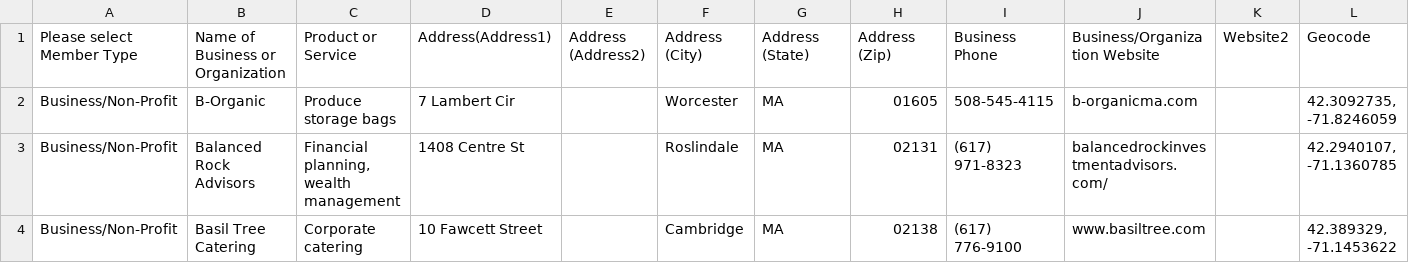
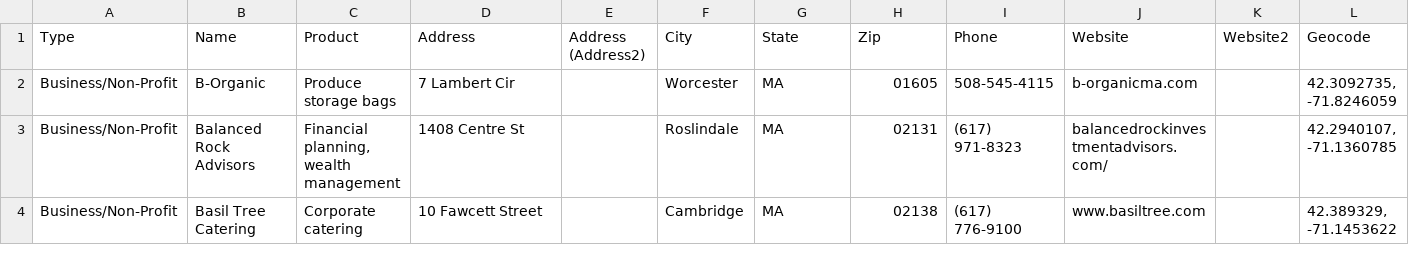
Before and after one commit to NEU-DS-4200-S20/s-l-project-sbn3, a CSV file: data/SBN3DataMap.csv, drawn as a sheet; only a part is shown; removed rows and columns are numbered as before the commit, all else as after; rows hold the shown columns only; the diff names each change by its address in the sheet, - before the commit and + after, or states it on an @@ line.

Commit message:
changed data column headers

```diff
--- a/data/SBN3DataMap.csv
+++ b/data/SBN3DataMap.csv
-row 1: Please select Member Type | Name of Business or Organization | Product or Service | Address(Address1) | Address (Address2) | Address (City) | Address (State) | Address (Zip) | Business Phone | Business/Organization Website | Website2 | Geocode
+row 1: Type | Name | Product | Address | Address (Address2) | City | State | Zip | Phone | Website | Website2 | Geocode
```
Also changed, not shown: 3 other files.
